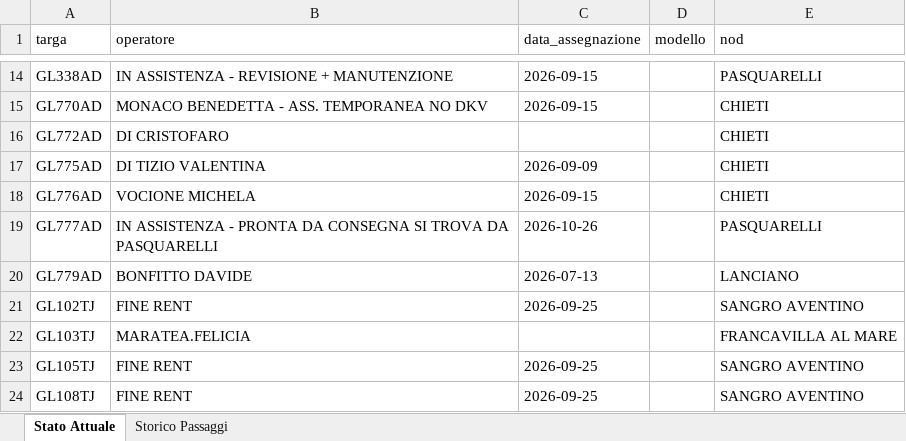
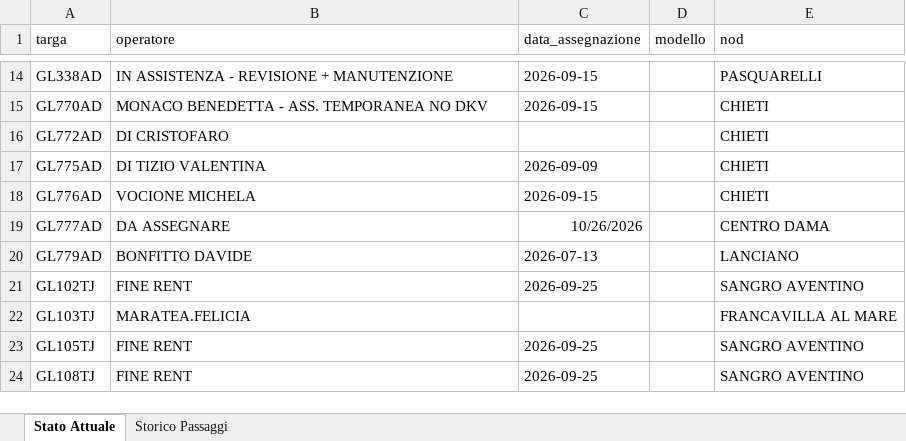
Before and after one commit to messinesetsrm-cell/db_auto, an Excel workbook: flotta.xlsx, sheet Stato Attuale, drawn as a sheet; only a part is shown, gaps mark what is left out; values as stored, in another font and other column widths than the file's, no borders; the diff names each change by its address in the sheet, - before the commit and + after, or states it on an @@ line.

Commit message:
Add files via upload

```diff
--- a/flotta.xlsx (sheet Stato Attuale)
+++ b/flotta.xlsx (sheet Stato Attuale)
-B19 (operatore): IN ASSISTENZA - PRONTA DA CONSEGNA SI TROVA DA PASQUARELLI
+B19 (operatore): DA ASSEGNARE
-C19 (data_assegnazione): 2026-10-26
+C19 (data_assegnazione): 10/26/2026
-E19 (nod): PASQUARELLI
+E19 (nod): CENTRO DAMA
```
